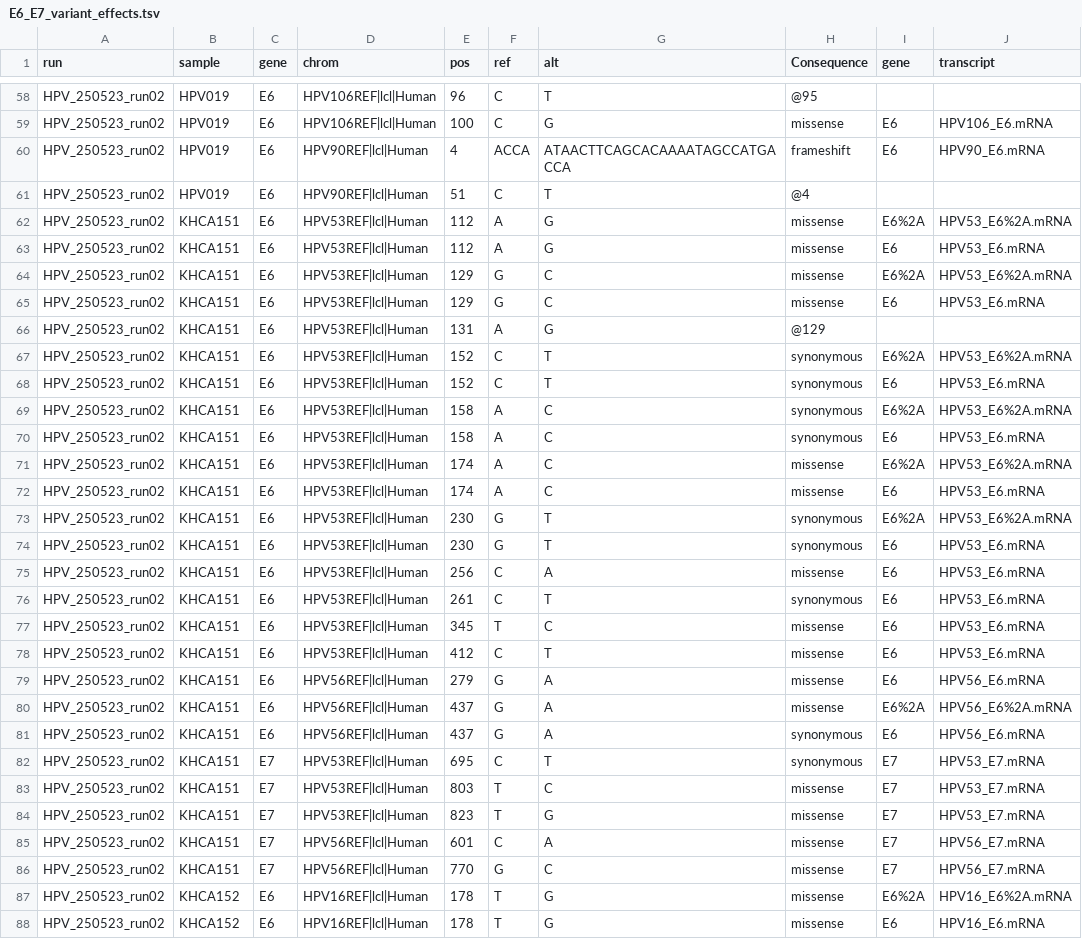
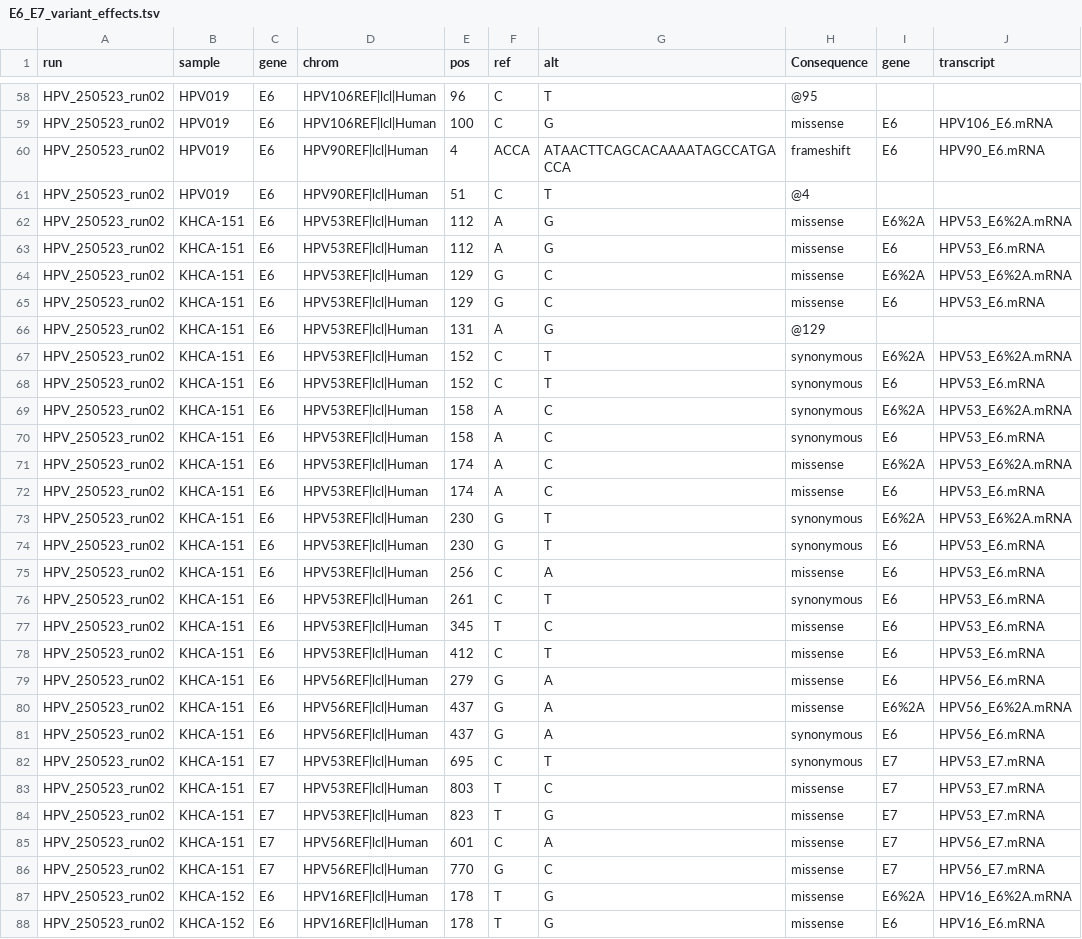
Before and after one commit to baia-ipc/kh-hivp-hpv, a TSV file: analysis-input1/002.0.bowtie_vs_pave/reports/E6_E7_variant_effects.tsv, drawn as a sheet; only a part is shown, gaps mark what is left out; the diff covers the shown part only; the diff names each change by its address in the sheet, - before the commit and + after, or states it on an @@ line.

Commit message:
Normalize KHCA sample IDs with dashes

```diff
--- a/analysis-input1/002.0.bowtie_vs_pave/reports/E6_E7_variant_effects.tsv
+++ b/analysis-input1/002.0.bowtie_vs_pave/reports/E6_E7_variant_effects.tsv
-B62:B86 (sample): KHCA151
+B62:B86 (sample): KHCA-151
-B87:B88 (sample): KHCA152
+B87:B88 (sample): KHCA-152
```
Also changed, not shown: 13 edited cells elsewhere in this file, analysis-input1/001.0.centrifuge/reports/absolute_counts.tsv, analysis-input1/001.0.centrifuge/reports/relative_counts.tsv, 18 other files.
